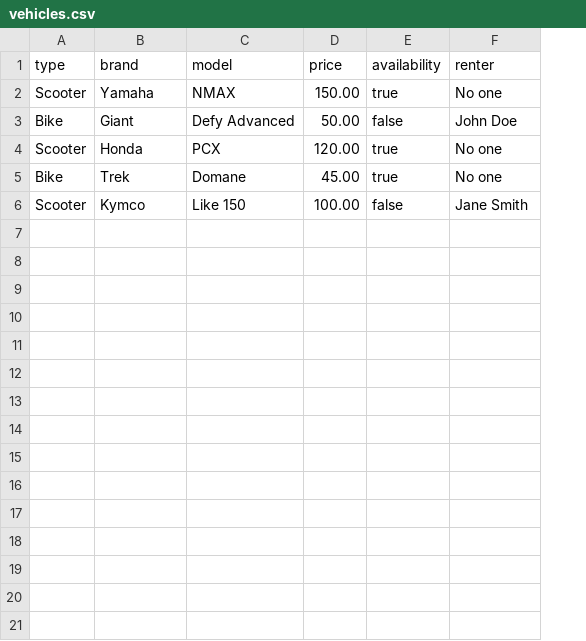
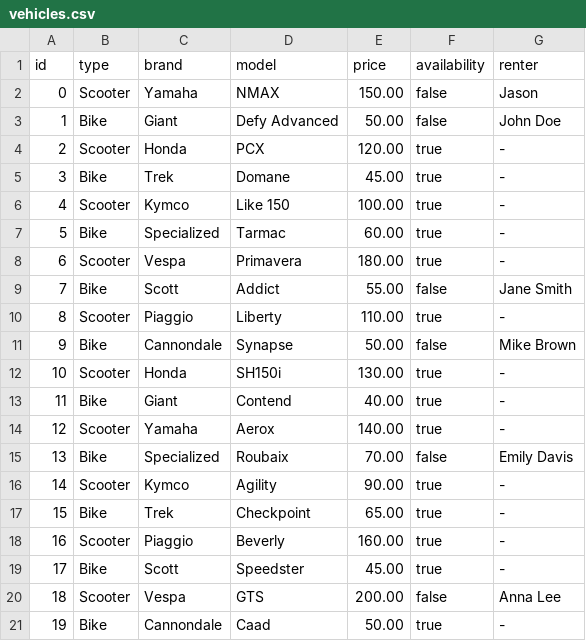
Before and after one commit to GrapJeje/Scooter-Rental, a CSV file: data/vehicles.csv, drawn as a sheet; addresses are those after the commit; the diff names each change by its address in the sheet, - before the commit and + after, or states it on an @@ line.

```diff
--- a/data/vehicles.csv
+++ b/data/vehicles.csv
+column A (id), rows 2-6: 0 | 1 | 2 | 3 | 4
-F2 (availability): true
+F2 (availability): false
-G2 (renter): No one
+G2 (renter): Jason
-G4:G5 (renter): No one
+G4:G5 (renter): -
-F6 (availability): false
+F6 (availability): true
-G6 (renter): Jane Smith
+G6 (renter): -
+row 7: 5 | Bike | Specialized | Tarmac | 60.00 | true | -
+row 8: 6 | Scooter | Vespa | Primavera | 180.00 | true | -
+row 9: 7 | Bike | Scott | Addict | 55.00 | false | Jane Smith
+row 10: 8 | Scooter | Piaggio | Liberty | 110.00 | true | -
+row 11: 9 | Bike | Cannondale | Synapse | 50.00 | false | Mike Brown
+row 12: 10 | Scooter | Honda | SH150i | 130.00 | true | -
+row 13: 11 | Bike | Giant | Contend | 40.00 | true | -
+row 14: 12 | Scooter | Yamaha | Aerox | 140.00 | true | -
+row 15: 13 | Bike | Specialized | Roubaix | 70.00 | false | Emily Davis
+row 16: 14 | Scooter | Kymco | Agility | 90.00 | true | -
+row 17: 15 | Bike | Trek | Checkpoint | 65.00 | true | -
+row 18: 16 | Scooter | Piaggio | Beverly | 160.00 | true | -
+row 19: 17 | Bike | Scott | Speedster | 45.00 | true | -
+row 20: 18 | Scooter | Vespa | GTS | 200.00 | false | Anna Lee
+row 21: 19 | Bike | Cannondale | Caad | 50.00 | true | -
```
Also changed, not shown: 6 other files.
